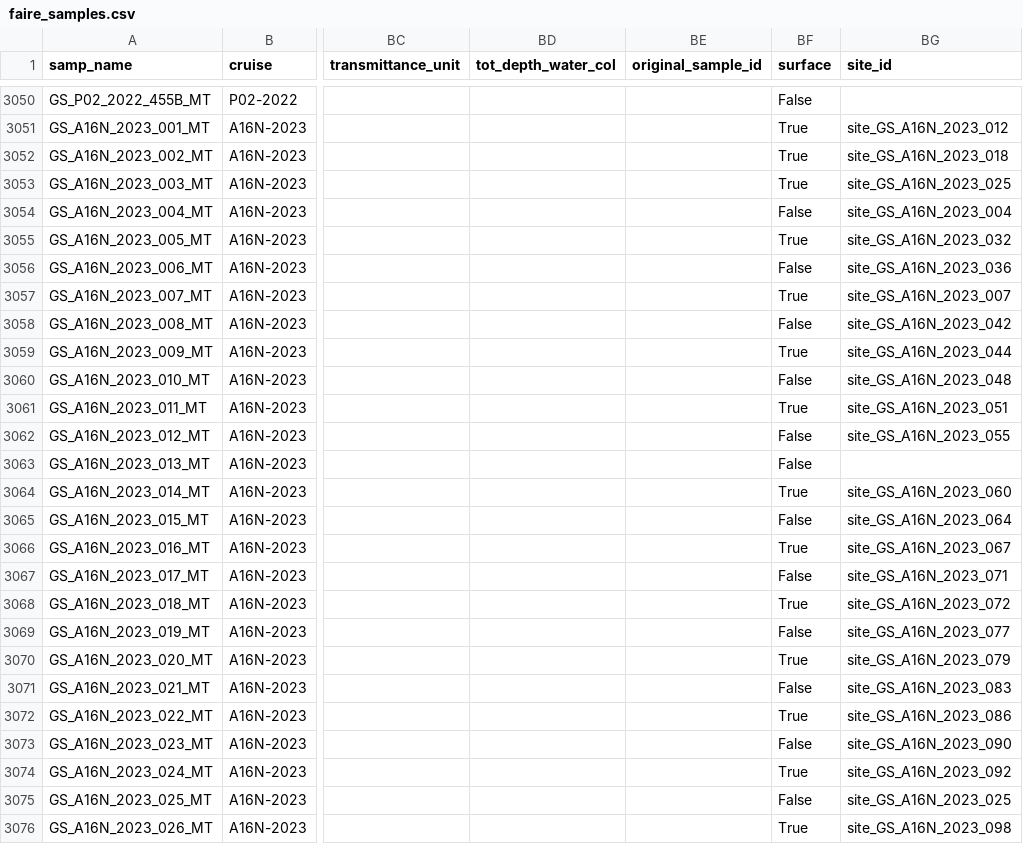
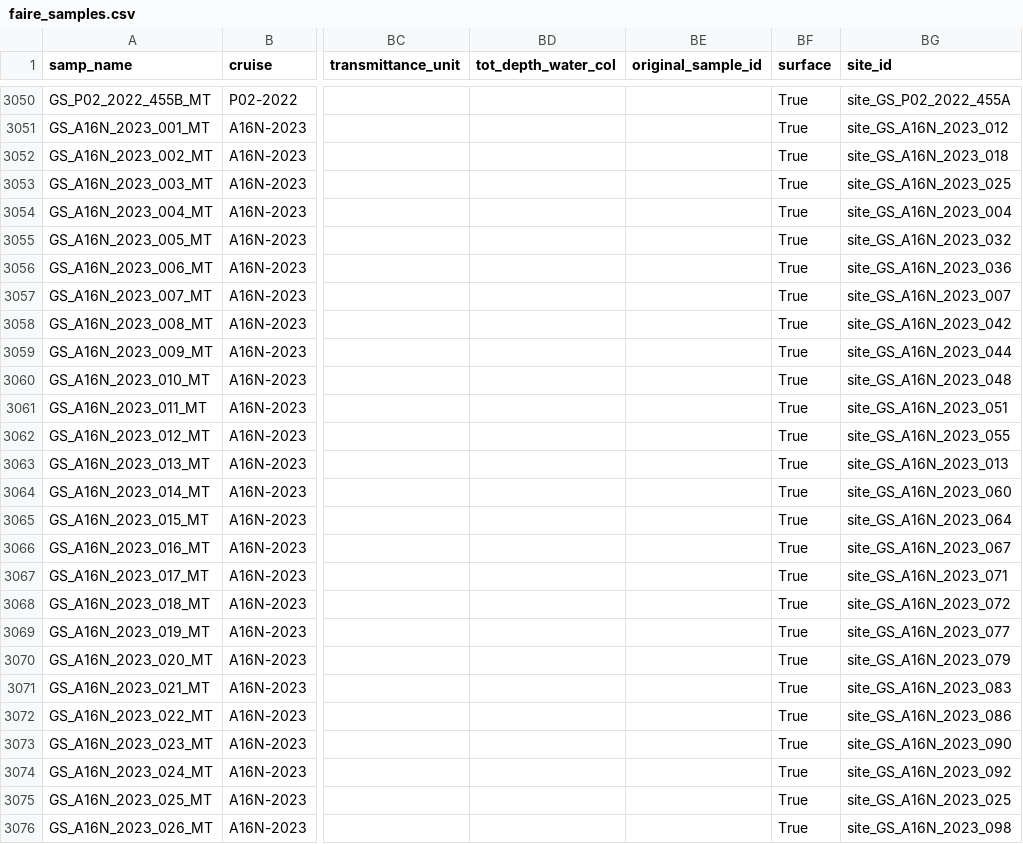
Before and after one commit to helloftroy/biogoship_granite_kegg, a CSV file: data/faire/faire_samples.csv, drawn as a sheet; only a part is shown, gaps mark what is left out; the diff covers the shown part only; the diff names each change by its address in the sheet, - before the commit and + after, or states it on an @@ line.

```diff
--- a/data/faire/faire_samples.csv
+++ b/data/faire/faire_samples.csv
-BF3050 (surface): False
+BF3050 (surface): True
-BG3050 (site_id): (empty)
+BG3050 (site_id): site_GS_P02_2022_455A
-BF3054 (surface): False
+BF3054 (surface): True
-BF3056 (surface): False
+BF3056 (surface): True
-BF3058 (surface): False
+BF3058 (surface): True
-BF3060 (surface): False
+BF3060 (surface): True
-BF3062:BF3063 (surface): False
+BF3062:BF3063 (surface): True
-BG3063 (site_id): (empty)
+BG3063 (site_id): site_GS_A16N_2023_013
-BF3065 (surface): False
+BF3065 (surface): True
-BF3067 (surface): False
+BF3067 (surface): True
-BF3069 (surface): False
+BF3069 (surface): True
-BF3071 (surface): False
+BF3071 (surface): True
-BF3073 (surface): False
+BF3073 (surface): True
-BF3075 (surface): False
+BF3075 (surface): True
```
Also changed, not shown: 176 edited cells elsewhere in this file, data/faire/manifests/biogoship_sites.csv, 4 other files.
